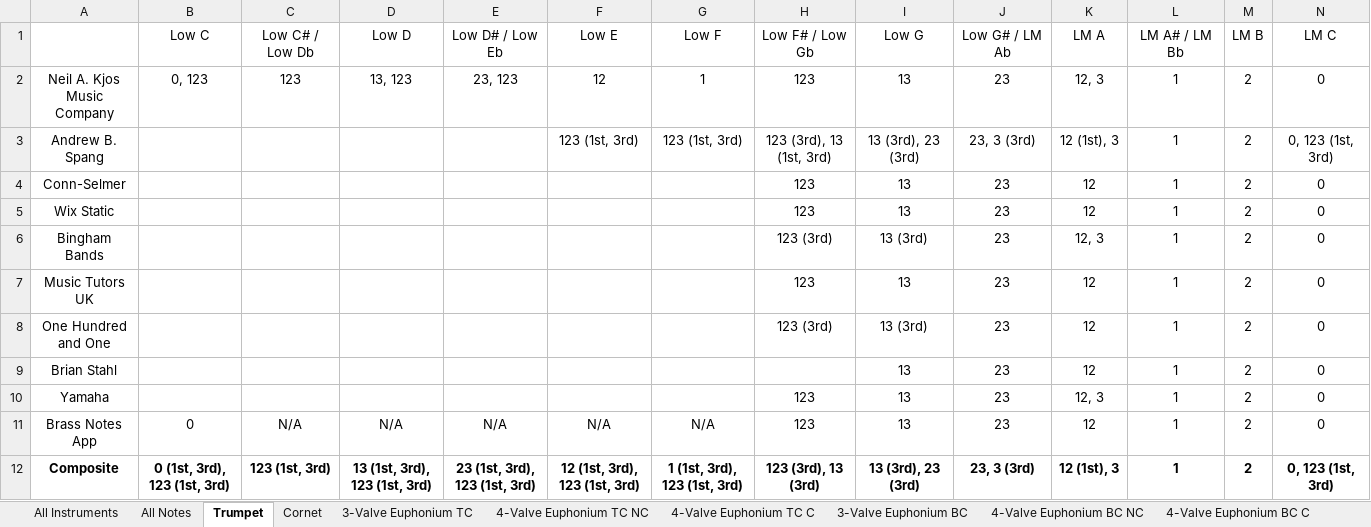
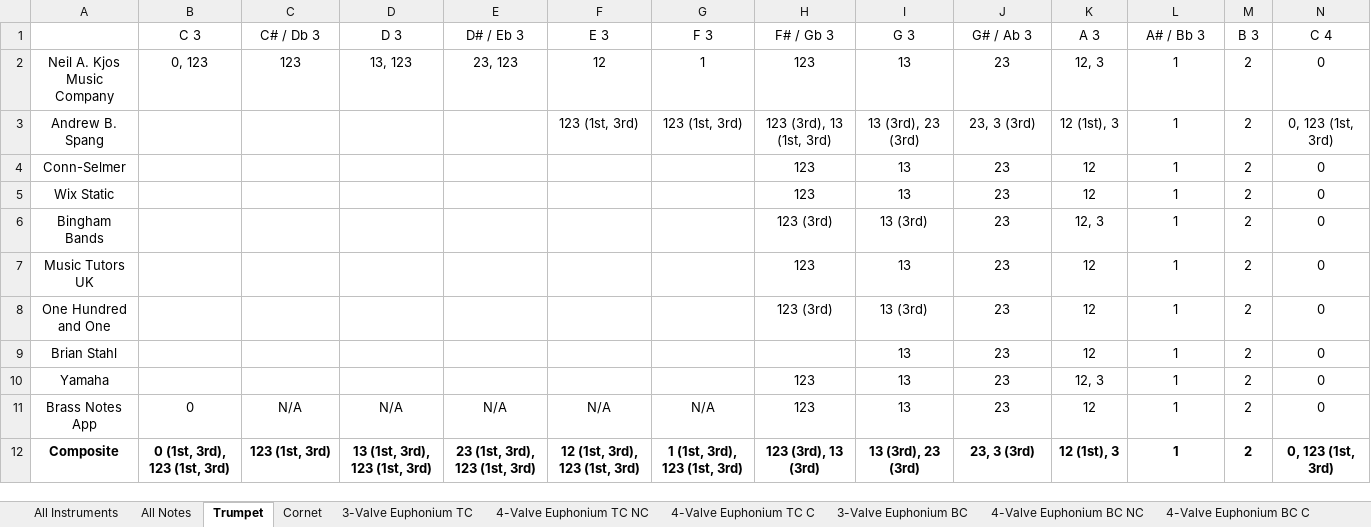
Before and after one commit to MJFree34/NOTEbook, an Excel workbook: Fingerings.xlsx, sheet Trumpet, drawn as a sheet; only a part is shown; values as stored, in another font and other column widths than the file's, no borders; removed rows and columns are numbered as before the commit, all else as after; rows hold the shown columns only; the diff names each change by its address in the sheet, - before the commit and + after, or states it on an @@ line.

```diff
--- a/Fingerings.xlsx (sheet Trumpet)
+++ b/Fingerings.xlsx (sheet Trumpet)
-row 1:  | Low C | Low C# / Low Db | Low D | Low D# / Low Eb | Low E | Low F | Low F# / Low Gb | Low G | Low G# / LM Ab | LM A | LM A# / LM Bb | LM B | LM C
+row 1:  | C 3 | C# / Db 3 | D 3 | D# / Eb 3 | E 3 | F 3 | F# / Gb 3 | G 3 | G# / Ab 3 | A 3 | A# / Bb 3 | B 3 | C 4
```
Also changed, not shown: sheet All Notes, 20 other files.
